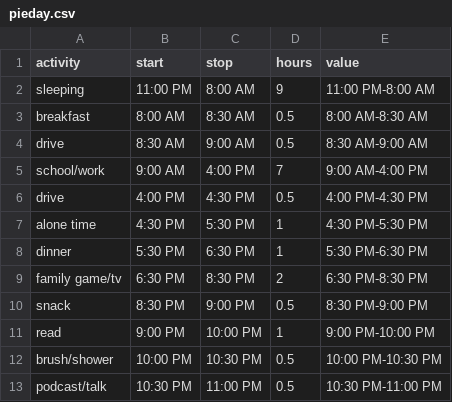
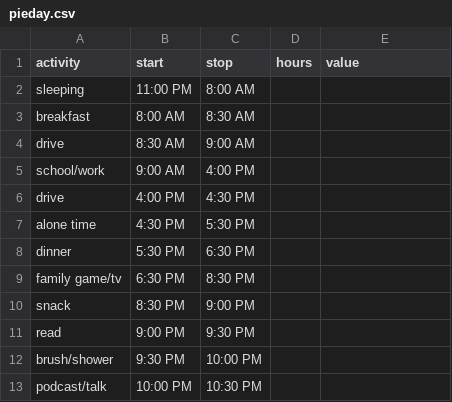
Before and after one commit to peckjon/PieDay, a CSV file: pieday.csv, drawn as a sheet.

Commit message:
remove duration column, color-coordinate labels, add Actions to regenerate img

```diff
--- a/pieday.csv
+++ b/pieday.csv
@@ -1,13 +1,13 @@
 activity,start,stop,hours,value
-sleeping,11:00 PM,8:00 AM,9,11:00 PM-8:00 AM
-breakfast,8:00 AM,8:30 AM,0.5,8:00 AM-8:30 AM
-drive,8:30 AM,9:00 AM,0.5,8:30 AM-9:00 AM
-school/work,9:00 AM,4:00 PM,7,9:00 AM-4:00 PM
-drive,4:00 PM,4:30 PM,0.5,4:00 PM-4:30 PM
-alone time,4:30 PM,5:30 PM,1,4:30 PM-5:30 PM
-dinner,5:30 PM,6:30 PM,1,5:30 PM-6:30 PM
-family game/tv,6:30 PM,8:30 PM,2,6:30 PM-8:30 PM
-snack,8:30 PM,9:00 PM,0.5,8:30 PM-9:00 PM
-read,9:00 PM,10:00 PM,1,9:00 PM-10:00 PM
-brush/shower,10:00 PM,10:30 PM,0.5,10:00 PM-10:30 PM
-podcast/talk,10:30 PM,11:00 PM,0.5,10:30 PM-11:00 PM
+sleeping,11:00 PM,8:00 AM
+breakfast,8:00 AM,8:30 AM
+drive,8:30 AM,9:00 AM
+school/work,9:00 AM,4:00 PM
+drive,4:00 PM,4:30 PM
+alone time,4:30 PM,5:30 PM
+dinner,5:30 PM,6:30 PM
+family game/tv,6:30 PM,8:30 PM
+snack,8:30 PM,9:00 PM
+read,9:00 PM,9:30 PM
+brush/shower,9:30 PM,10:00 PM
+podcast/talk,10:00 PM,10:30 PM
```
Also changed, not shown: 3 other files.
